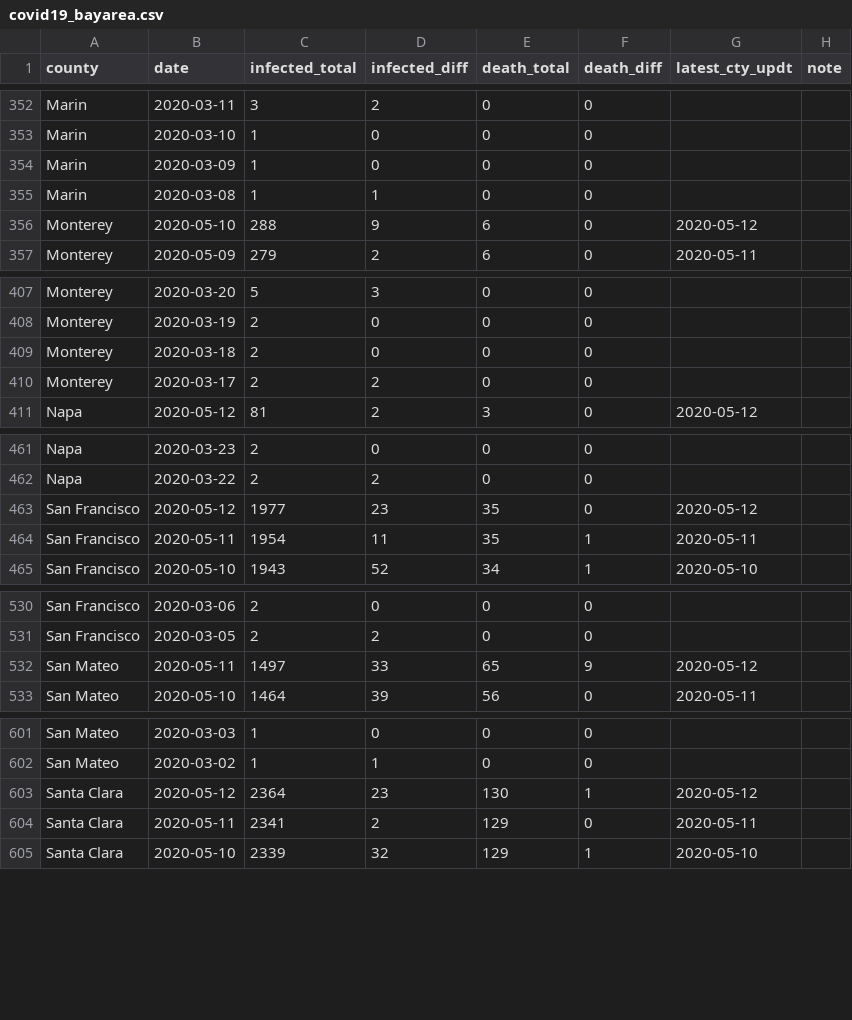
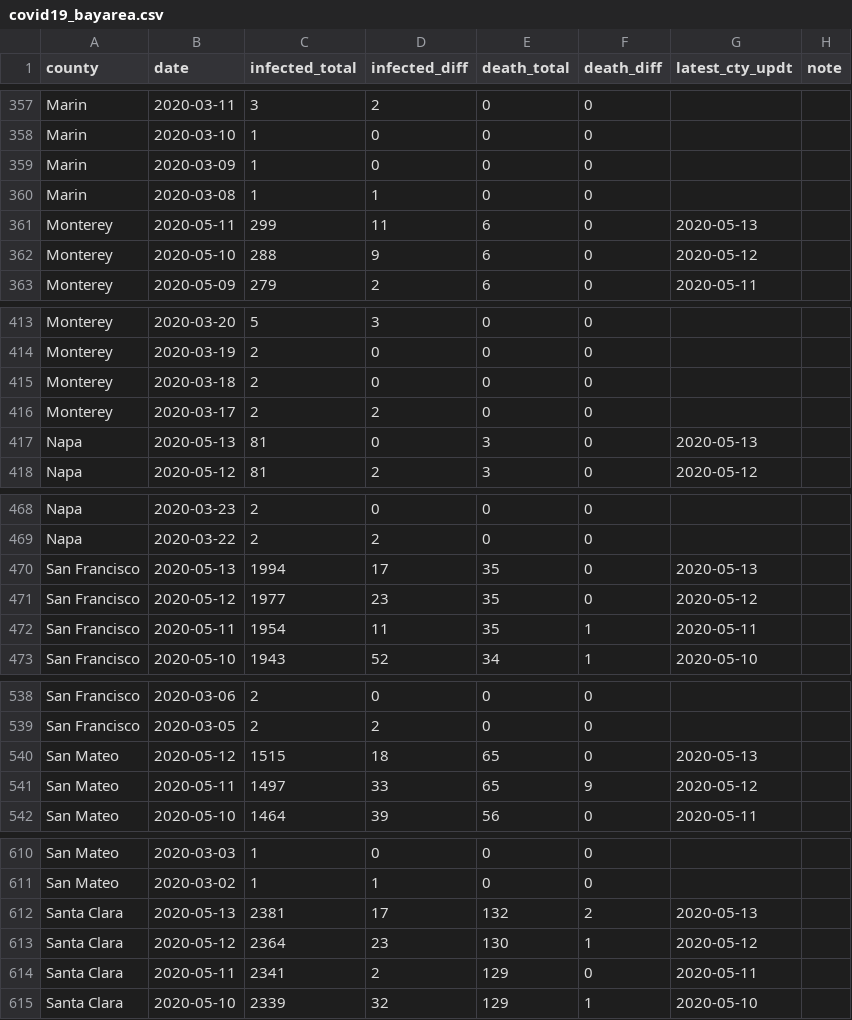
Before and after one commit to jackjlee/covid19_bayarea, a CSV file: covid19_bayarea.csv, drawn as a sheet; only a part is shown, gaps mark what is left out; the diff covers the shown part only; the diff names each change by its address in the sheet, - before the commit and + after, or states it on an @@ line.

```diff
--- a/covid19_bayarea.csv
+++ b/covid19_bayarea.csv
+row 361: Monterey | 2020-05-11 | 299 | 11 | 6 | 0 | 2020-05-13
+row 417: Napa | 2020-05-13 | 81 | 0 | 3 | 0 | 2020-05-13
+row 470: San Francisco | 2020-05-13 | 1994 | 17 | 35 | 0 | 2020-05-13
+row 540: San Mateo | 2020-05-12 | 1515 | 18 | 65 | 0 | 2020-05-13
+row 612: Santa Clara | 2020-05-13 | 2381 | 17 | 132 | 2 | 2020-05-13
```
Also changed, not shown: 8 added rows elsewhere in this file, 2 other files.
